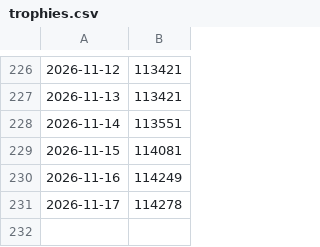
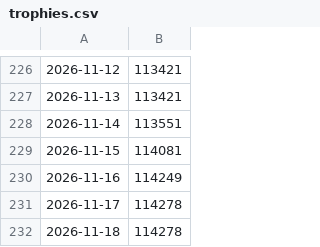
Before and after one commit to Maximistr/Brawl_stats, a CSV file: trophies.csv, drawn as a sheet; only a part is shown, gaps mark what is left out.

```diff
--- a/trophies.csv
+++ b/trophies.csv
@@ -231 +231,2 @@
 2026-11-17,114278
+2026-11-18,114278
```
Also changed, not shown: elo.csv.
